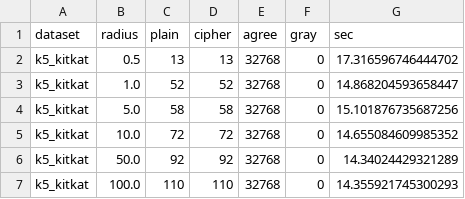
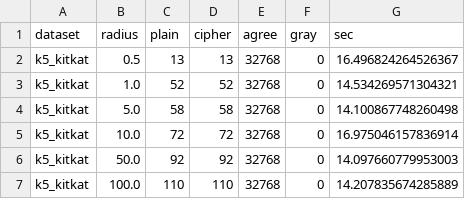
Before and after one commit to hm-choi/pp_forensic, a CSV file: experiments/experiment3/results/exp3_k5_kitkat_summary.csv, drawn as a sheet.

```diff
--- a/experiments/experiment3/results/exp3_k5_kitkat_summary.csv
+++ b/experiments/experiment3/results/exp3_k5_kitkat_summary.csv
@@ -1,7 +1,7 @@
 dataset,radius,plain,cipher,agree,gray,sec
-k5_kitkat,0.5,13,13,32768,0,17.316596746444702
-k5_kitkat,1.0,52,52,32768,0,14.868204593658447
-k5_kitkat,5.0,58,58,32768,0,15.101876735687256
-k5_kitkat,10.0,72,72,32768,0,14.655084609985352
-k5_kitkat,50.0,92,92,32768,0,14.34024429321289
-k5_kitkat,100.0,110,110,32768,0,14.355921745300293
+k5_kitkat,0.5,13,13,32768,0,16.496824264526367
+k5_kitkat,1.0,52,52,32768,0,14.534269571304321
+k5_kitkat,5.0,58,58,32768,0,14.100867748260498
+k5_kitkat,10.0,72,72,32768,0,16.975046157836914
+k5_kitkat,50.0,92,92,32768,0,14.097660779953003
+k5_kitkat,100.0,110,110,32768,0,14.207835674285889
```
Also changed, not shown: experiments/experiment3/results/exp3_k5_jellybean_curve.csv, experiments/experiment3/results/exp3_k5_jellybean_summary.csv, 10 other files.
